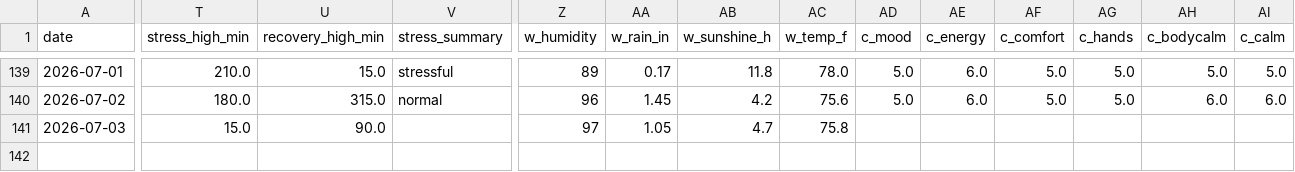
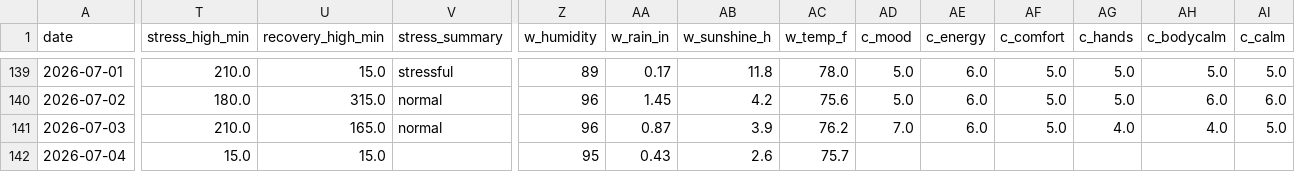
Before and after one commit to muggzzi/oura-notion-sync, a CSV file: docs/oura_history.csv, drawn as a sheet; only a part is shown, gaps mark what is left out; rows hold the shown columns only; the diff covers the shown part only; the diff names each change by its address in the sheet, - before the commit and + after, or states it on an @@ line.

```diff
--- a/docs/oura_history.csv
+++ b/docs/oura_history.csv
-T141 (stress_high_min): 15.0
+T141 (stress_high_min): 210.0
-U141 (recovery_high_min): 90.0
+U141 (recovery_high_min): 165.0
-V141 (stress_summary): (empty)
+V141 (stress_summary): normal
-Z141 (w_humidity): 97
+Z141 (w_humidity): 96
-AA141 (w_rain_in): 1.05
+AA141 (w_rain_in): 0.87
-AB141 (w_sunshine_h): 4.7
+AB141 (w_sunshine_h): 3.9
-AC141 (w_temp_f): 75.8
+AC141 (w_temp_f): 76.2
-AD141 (c_mood): (empty)
+AD141 (c_mood): 7.0
-AE141 (c_energy): (empty)
+AE141 (c_energy): 6.0
-AF141 (c_comfort): (empty)
+AF141 (c_comfort): 5.0
-AG141 (c_hands): (empty)
+AG141 (c_hands): 4.0
-AH141 (c_bodycalm): (empty)
+AH141 (c_bodycalm): 4.0
-AI141 (c_calm): (empty)
+AI141 (c_calm): 5.0
+row 142: 2026-07-04 | 15.0 | 15.0 |  | 95 | 0.43 | 2.6 | 75.7
```
Also changed, not shown: 2 edited cells elsewhere in this file.
